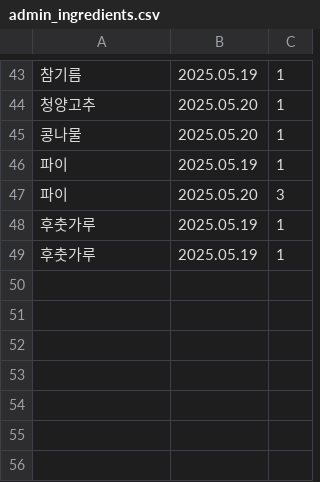
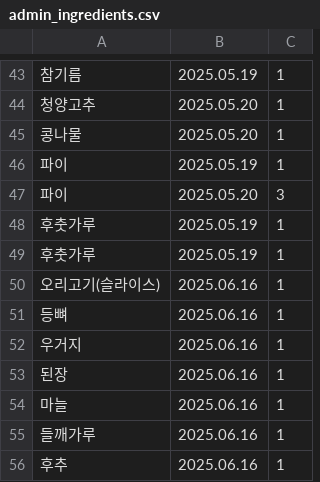
Before and after one commit to qkddj/c_project_code, a CSV file: server/admin_ingredients.csv, drawn as a sheet; only a part is shown, gaps mark what is left out; the diff names each change by its address in the sheet, - before the commit and + after, or states it on an @@ line.

```diff
--- a/server/admin_ingredients.csv
+++ b/server/admin_ingredients.csv
+row 50: 오리고기(슬라이스) | 2025.06.16 | 1
+row 51: 등뼈 | 2025.06.16 | 1
+row 52: 우거지 | 2025.06.16 | 1
+row 53: 된장 | 2025.06.16 | 1
+row 54: 마늘 | 2025.06.16 | 1
+row 55: 들깨가루 | 2025.06.16 | 1
+row 56: 후추 | 2025.06.16 | 1
```
Also changed, not shown: client/recipes.csv, 1 other file.
